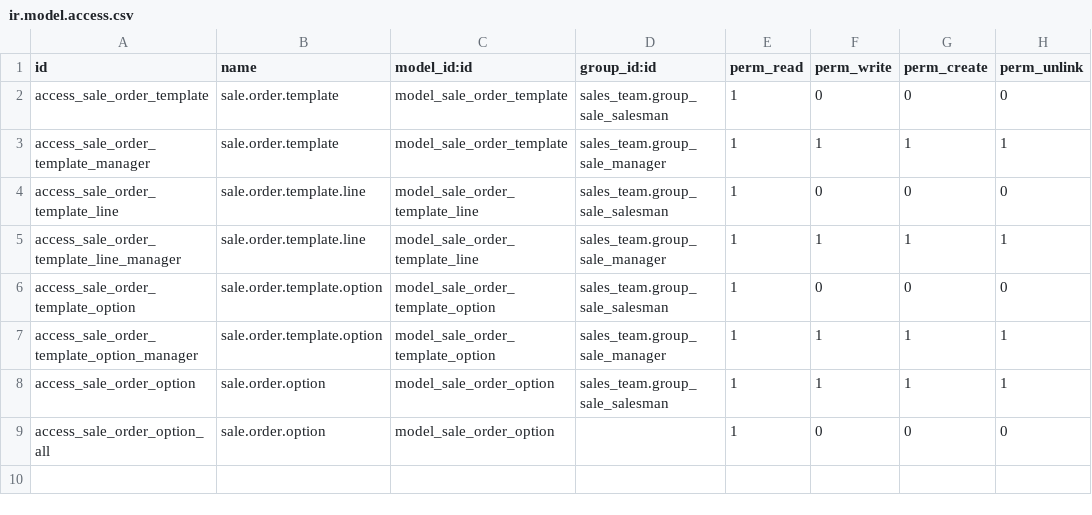
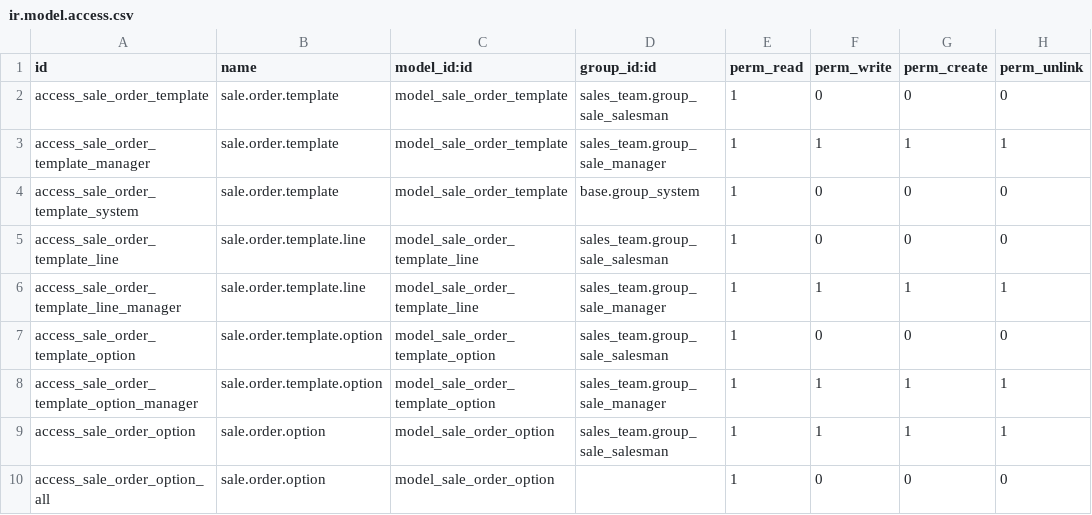
Before and after one commit to alexandre-holzhey-sonarsource/odoo, a CSV file: addons/sale_management/security/ir.model.access.csv, drawn as a sheet; the diff names each change by its address in the sheet, - before the commit and + after, or states it on an @@ line.

```diff
--- a/addons/sale_management/security/ir.model.access.csv
+++ b/addons/sale_management/security/ir.model.access.csv
+row 4: access_sale_order_template_system | sale.order.template | model_sale_order_template | base.group_system | 1 | 0 | 0 | 0
```
Also changed, not shown: 17 other files.
